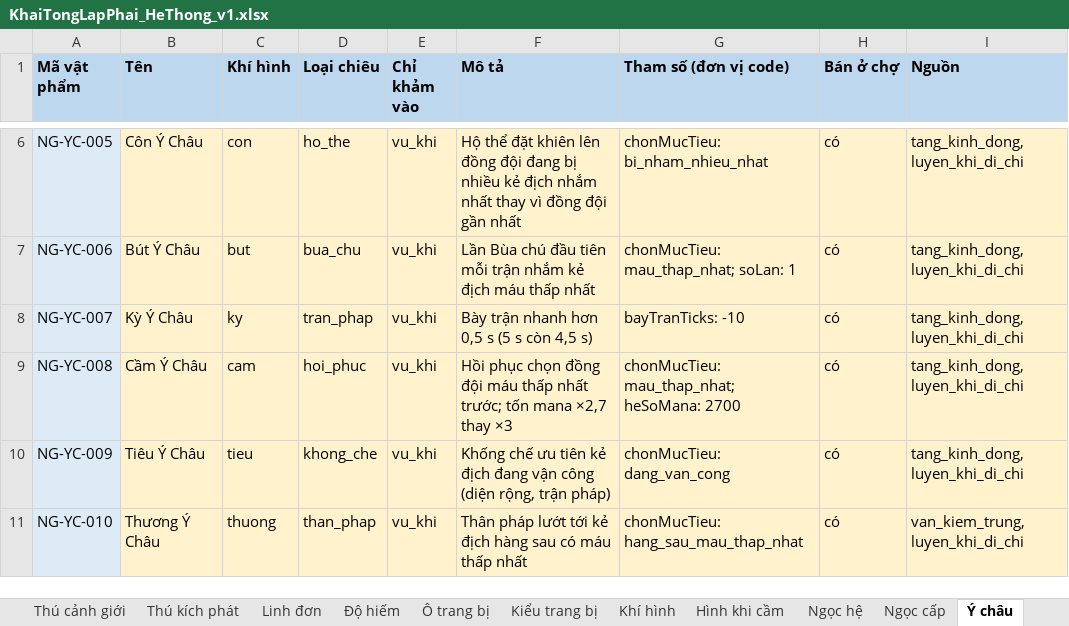
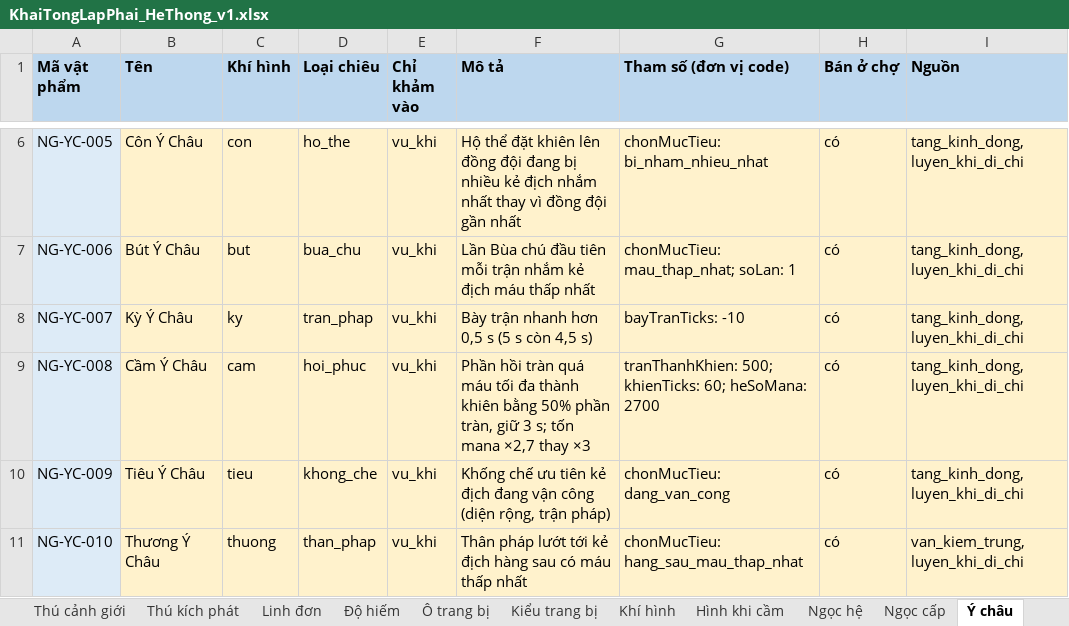
Before and after one commit to thankyouu91/Hoang-Thien-Ky, an Excel workbook: data/he_thong/KhaiTongLapPhai_HeThong_v1.xlsx, sheet Ý châu, drawn as a sheet; only a part is shown, gaps mark what is left out; values as stored, in another font and other column widths than the file's, no borders; the diff names each change by its address in the sheet, - before the commit and + after, or states it on an @@ line.

```diff
--- a/data/he_thong/KhaiTongLapPhai_HeThong_v1.xlsx (sheet Ý châu)
+++ b/data/he_thong/KhaiTongLapPhai_HeThong_v1.xlsx (sheet Ý châu)
-F9 (Mô tả): Hồi phục chọn đồng đội máu thấp nhất trước; tốn mana…
+F9 (Mô tả): Phần hồi tràn quá máu tối đa thành khiên bằng 50% phần tràn, giữ 3 s; tốn mana…
-G9 (Tham số (đơn vị code)): chonMucTieu: mau_thap_nhat; heSoMana: 2700
+G9 (Tham số (đơn vị code)): tranThanhKhien: 500; khienTicks: 60; heSoMana: 2700
```
Also changed, not shown: 4 other files.
